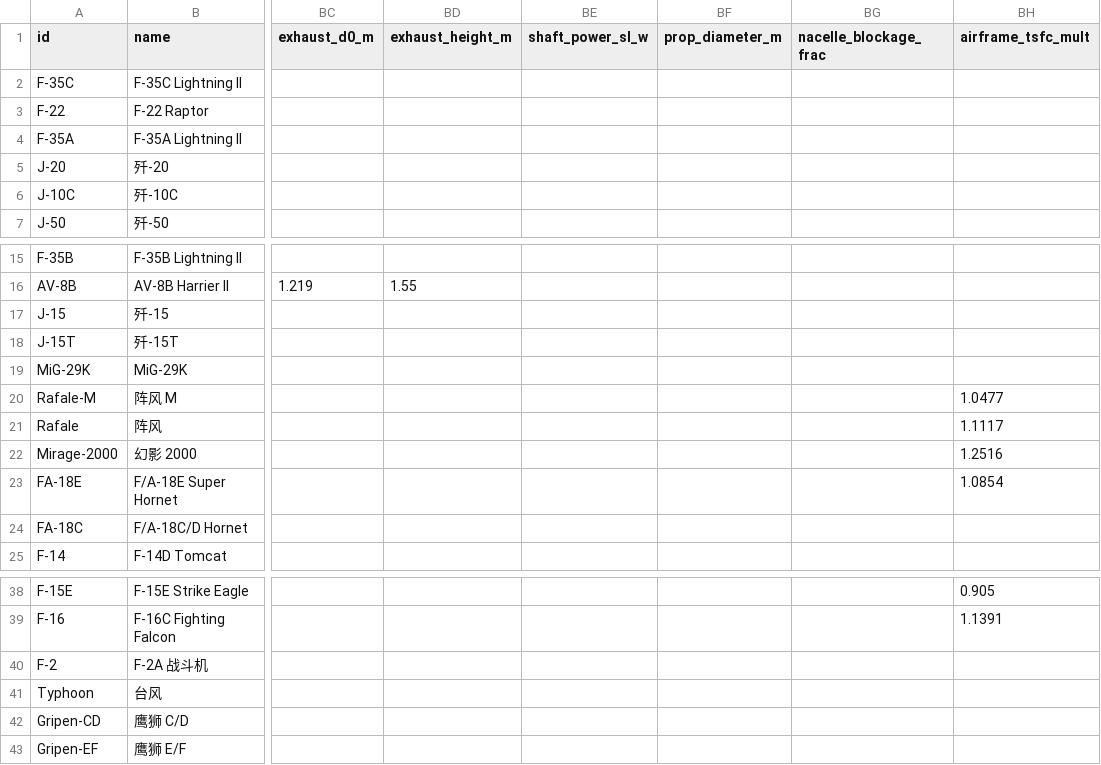
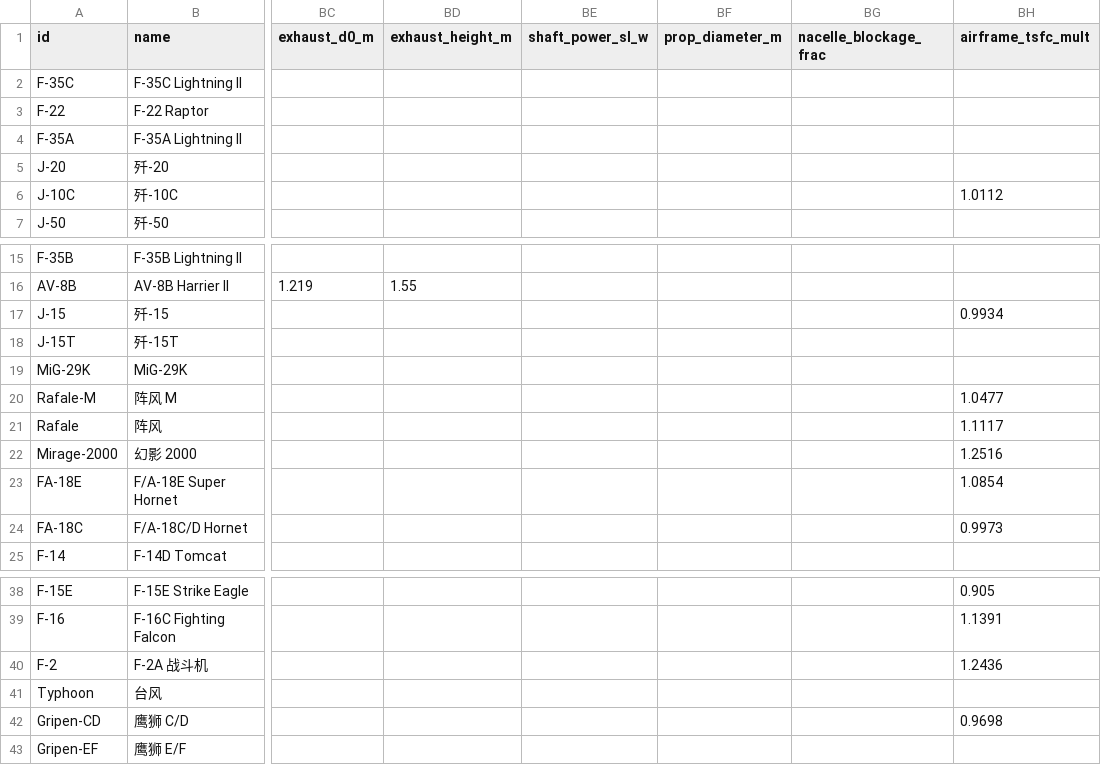
Before and after one commit to xtxsinan-lgtm/military_simulators, a CSV file: data/aircraft_database.csv, drawn as a sheet; only a part is shown, gaps mark what is left out; the diff names each change by its address in the sheet, - before the commit and + after, or states it on an @@ line.

```diff
--- a/data/aircraft_database.csv
+++ b/data/aircraft_database.csv
-BH6 (airframe_tsfc_mult): (empty)
+BH6 (airframe_tsfc_mult): 1.0112
-BH17 (airframe_tsfc_mult): (empty)
+BH17 (airframe_tsfc_mult): 0.9934
-BH24 (airframe_tsfc_mult): (empty)
+BH24 (airframe_tsfc_mult): 0.9973
-BH40 (airframe_tsfc_mult): (empty)
+BH40 (airframe_tsfc_mult): 1.2436
-BH42 (airframe_tsfc_mult): (empty)
+BH42 (airframe_tsfc_mult): 0.9698
```
Also changed, not shown: 6 other files.
